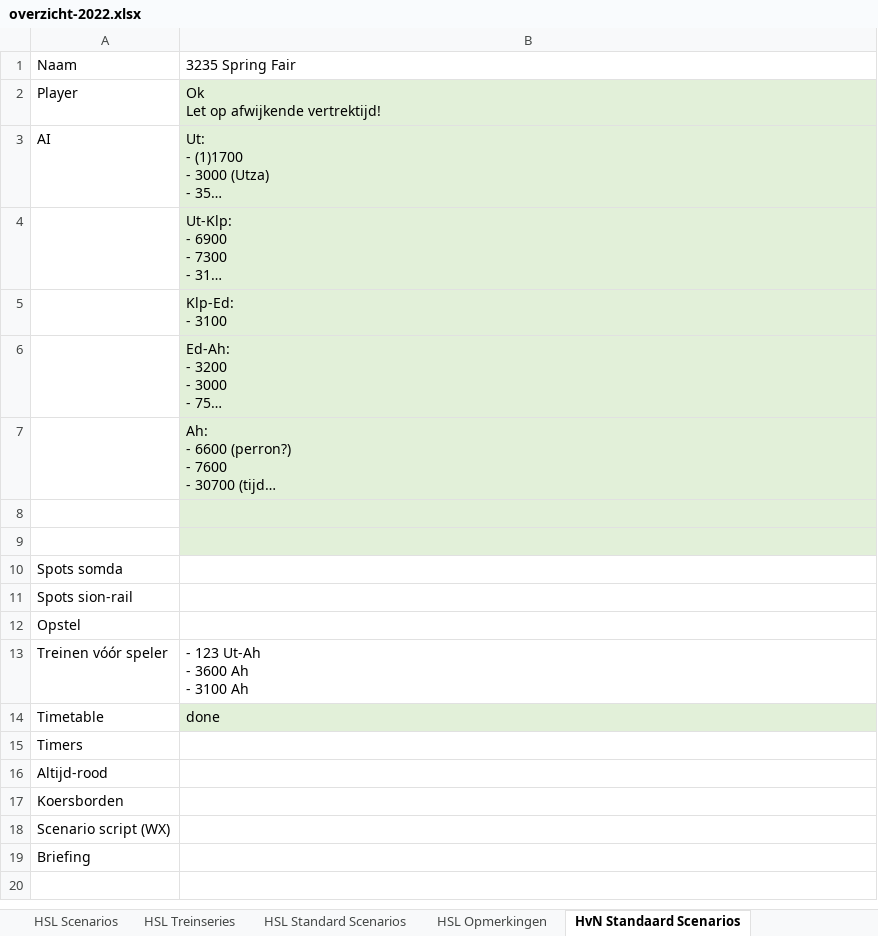
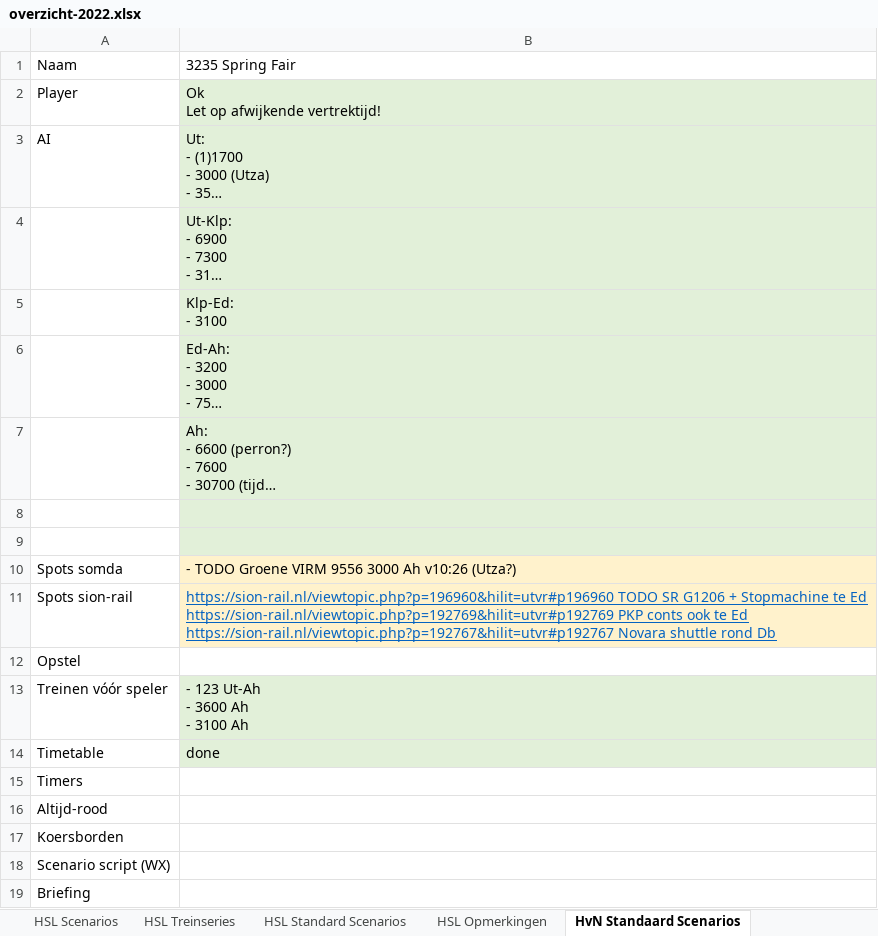
Before and after one commit to tomvand/railworks-quickdrive-nl, an Excel workbook: overzicht-2022.xlsx, sheet HvN Standaard Scenarios, drawn as a sheet; long unchanged cells end in …; values as stored, in another font and other column widths than the file's, no borders; ↵ is a line break in a cell; the diff names each change by its address in the sheet, - before the commit and + after, or states it on an @@ line.

Commit message:
[3235] Groene VIRM

```diff
--- a/overzicht-2022.xlsx (sheet HvN Standaard Scenarios)
+++ b/overzicht-2022.xlsx (sheet HvN Standaard Scenarios)
-B10: (empty)
+B10: - TODO Groene VIRM 9556 3000 Ah v10:26 (Utza?)
-B10:B11 fill: none
+B10:B11 fill: #FFF2CC
-B11: (empty)
+B11: https://sion-rail.nl/viewtopic.php?p=196960&hilit=utvr#p196960 TODO SR G1206 + Stopmachine te Ed ↵ https://sion-rail.nl/viewtopic.php?p=192769&hilit=utvr#p192769 PKP conts ook te Ed ↵ https://sion-rail.nl/viewtopic.php?p=192767&hilit=utvr#p192767 Novara shuttle rond Db
-B13 fill: none
+B13 fill: #E2F0D9
```
Also changed, not shown: sheet ZvNL Standard Scenarios, 7 other files.
